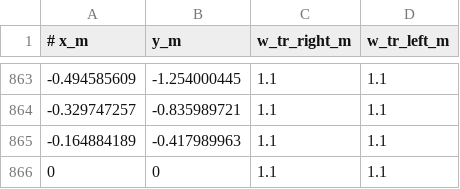
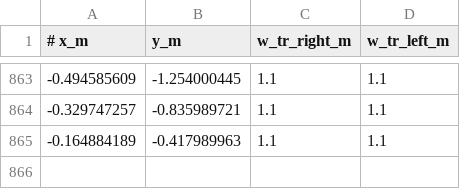
Before and after one commit to Jotis4000/racing-line-optimization, a CSV file: tracks/Zandvoort_centerline.csv, drawn as a sheet; only a part is shown, gaps mark what is left out; the diff names each change by its address in the sheet, - before the commit and + after, or states it on an @@ line.

```diff
--- a/tracks/Zandvoort_centerline.csv
+++ b/tracks/Zandvoort_centerline.csv
-row 866: 0 | 0 | 1.1 | 1.1
```
Also changed, not shown: 8 other files.
